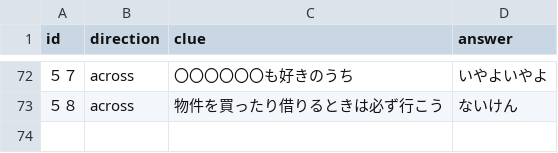
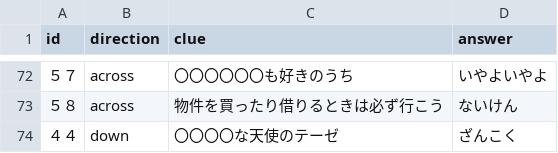
Before and after one commit to 70nanon/sasa-cross-word, a CSV file: puzzles/003/clues.csv, drawn as a sheet; only a part is shown, gaps mark what is left out.

Commit message:
Add files via upload

```diff
--- a/puzzles/003/clues.csv
+++ b/puzzles/003/clues.csv
@@ -85 +85,2 @@ id,direction,clue,answer
 ５８,across,物件を買ったり借りるときは必ず行こう,ないけん
+４４,down,〇〇〇〇な天使のテーゼ,ざんこく
```
